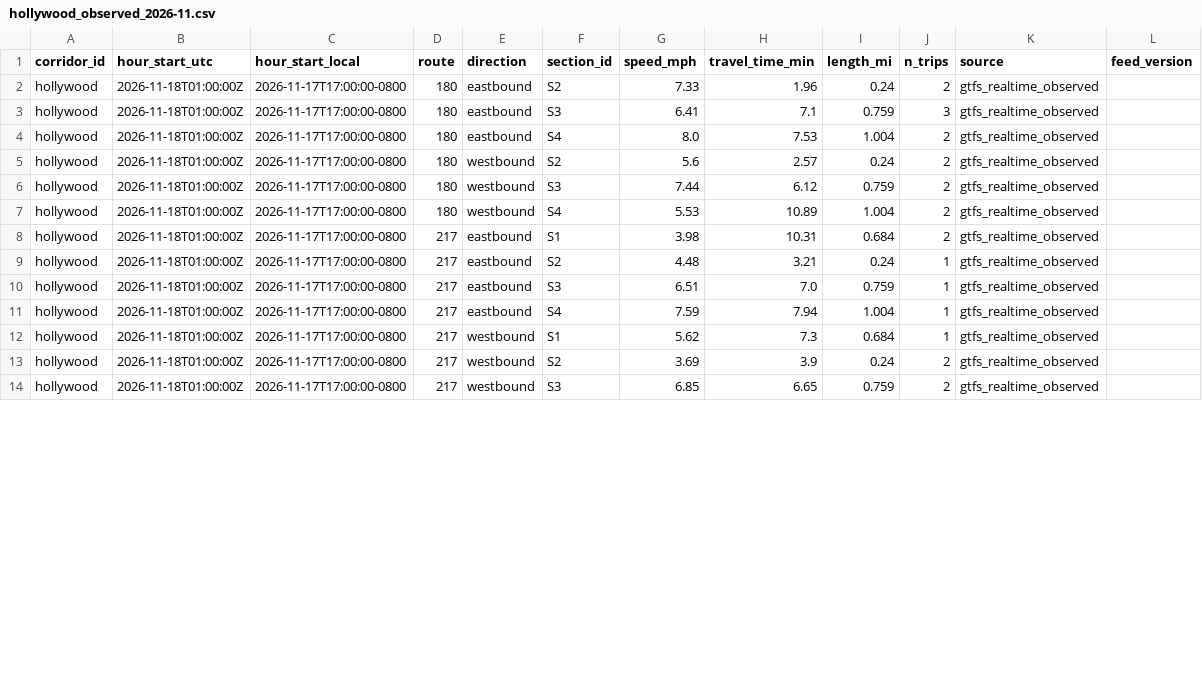
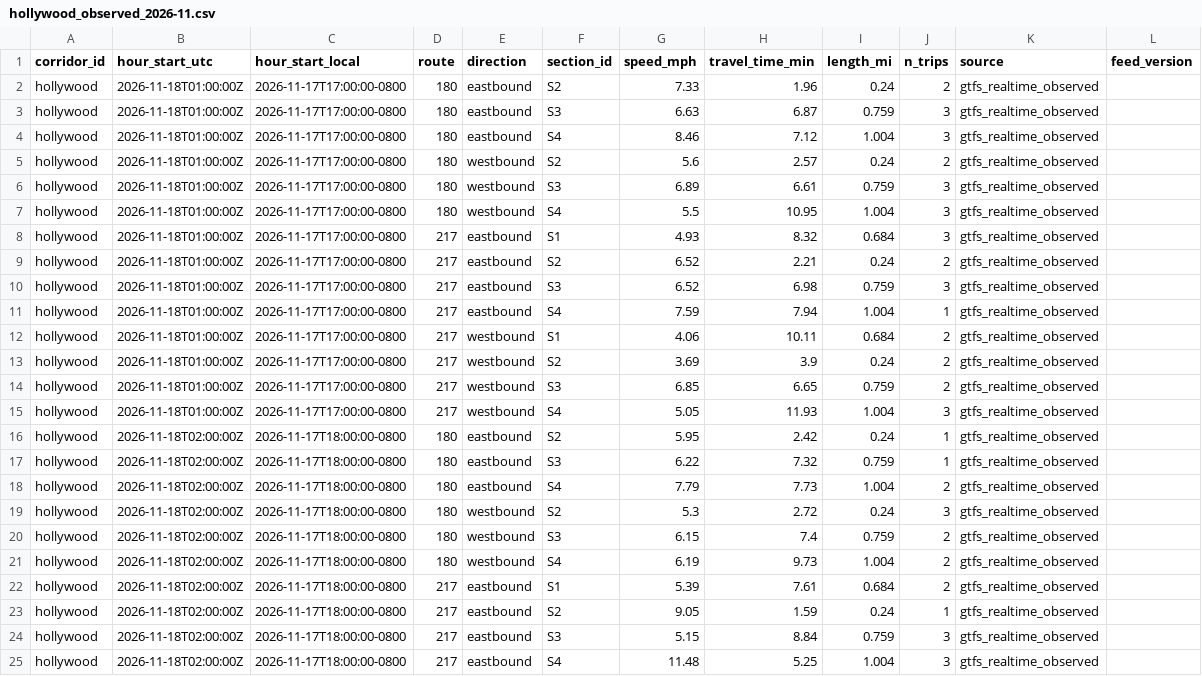
Before and after one commit to here/aviary, a CSV file: data/corridors/hollywood/observed/hollywood_observed_2026-11.csv, drawn as a sheet; only a part is shown; the diff covers the shown part only.

```diff
--- a/data/corridors/hollywood/observed/hollywood_observed_2026-11.csv
+++ b/data/corridors/hollywood/observed/hollywood_observed_2026-11.csv
@@ -2,13 +2,24 @@ corridor_id,hour_start_utc,hour_start_local,route,direction,section_id,speed_mph
 hollywood,2026-11-18T01:00:00Z,2026-11-17T17:00:00-0800,180,eastbound,S2,7.33,1.96,0.24,2,gtfs_realtime_observed,
-hollywood,2026-11-18T01:00:00Z,2026-11-17T17:00:00-0800,180,eastbound,S3,6.41,7.1,0.759,3,gtfs_realtime_observed,
-hollywood,2026-11-18T01:00:00Z,2026-11-17T17:00:00-0800,180,eastbound,S4,8.0,7.53,1.004,2,gtfs_realtime_observed,
+hollywood,2026-11-18T01:00:00Z,2026-11-17T17:00:00-0800,180,eastbound,S3,6.63,6.87,0.759,3,gtfs_realtime_observed,
+hollywood,2026-11-18T01:00:00Z,2026-11-17T17:00:00-0800,180,eastbound,S4,8.46,7.12,1.004,3,gtfs_realtime_observed,
 hollywood,2026-11-18T01:00:00Z,2026-11-17T17:00:00-0800,180,westbound,S2,5.6,2.57,0.24,2,gtfs_realtime_observed,
-hollywood,2026-11-18T01:00:00Z,2026-11-17T17:00:00-0800,180,westbound,S3,7.44,6.12,0.759,2,gtfs_realtime_observed,
-hollywood,2026-11-18T01:00:00Z,2026-11-17T17:00:00-0800,180,westbound,S4,5.53,10.89,1.004,2,gtfs_realtime_observed,
-hollywood,2026-11-18T01:00:00Z,2026-11-17T17:00:00-0800,217,eastbound,S1,3.98,10.31,0.684,2,gtfs_realtime_observed,
-hollywood,2026-11-18T01:00:00Z,2026-11-17T17:00:00-0800,217,eastbound,S2,4.48,3.21,0.24,1,gtfs_realtime_observed,
-hollywood,2026-11-18T01:00:00Z,2026-11-17T17:00:00-0800,217,eastbound,S3,6.51,7.0,0.759,1,gtfs_realtime_observed,
+hollywood,2026-11-18T01:00:00Z,2026-11-17T17:00:00-0800,180,westbound,S3,6.89,6.61,0.759,3,gtfs_realtime_observed,
+hollywood,2026-11-18T01:00:00Z,2026-11-17T17:00:00-0800,180,westbound,S4,5.5,10.95,1.004,3,gtfs_realtime_observed,
+hollywood,2026-11-18T01:00:00Z,2026-11-17T17:00:00-0800,217,eastbound,S1,4.93,8.32,0.684,3,gtfs_realtime_observed,
+hollywood,2026-11-18T01:00:00Z,2026-11-17T17:00:00-0800,217,eastbound,S2,6.52,2.21,0.24,2,gtfs_realtime_observed,
+hollywood,2026-11-18T01:00:00Z,2026-11-17T17:00:00-0800,217,eastbound,S3,6.52,6.98,0.759,3,gtfs_realtime_observed,
 hollywood,2026-11-18T01:00:00Z,2026-11-17T17:00:00-0800,217,eastbound,S4,7.59,7.94,1.004,1,gtfs_realtime_observed,
-hollywood,2026-11-18T01:00:00Z,2026-11-17T17:00:00-0800,217,westbound,S1,5.62,7.3,0.684,1,gtfs_realtime_observed,
+hollywood,2026-11-18T01:00:00Z,2026-11-17T17:00:00-0800,217,westbound,S1,4.06,10.11,0.684,2,gtfs_realtime_observed,
 hollywood,2026-11-18T01:00:00Z,2026-11-17T17:00:00-0800,217,westbound,S2,3.69,3.9,0.24,2,gtfs_realtime_observed,
 hollywood,2026-11-18T01:00:00Z,2026-11-17T17:00:00-0800,217,westbound,S3,6.85,6.65,0.759,2,gtfs_realtime_observed,
+hollywood,2026-11-18T01:00:00Z,2026-11-17T17:00:00-0800,217,westbound,S4,5.05,11.93,1.004,3,gtfs_realtime_observed,
+hollywood,2026-11-18T02:00:00Z,2026-11-17T18:00:00-0800,180,eastbound,S2,5.95,2.42,0.24,1,gtfs_realtime_observed,
+hollywood,2026-11-18T02:00:00Z,2026-11-17T18:00:00-0800,180,eastbound,S3,6.22,7.32,0.759,1,gtfs_realtime_observed,
+hollywood,2026-11-18T02:00:00Z,2026-11-17T18:00:00-0800,180,eastbound,S4,7.79,7.73,1.004,2,gtfs_realtime_observed,
+hollywood,2026-11-18T02:00:00Z,2026-11-17T18:00:00-0800,180,westbound,S2,5.3,2.72,0.24,3,gtfs_realtime_observed,
+hollywood,2026-11-18T02:00:00Z,2026-11-17T18:00:00-0800,180,westbound,S3,6.15,7.4,0.759,2,gtfs_realtime_observed,
+hollywood,2026-11-18T02:00:00Z,2026-11-17T18:00:00-0800,180,westbound,S4,6.19,9.73,1.004,2,gtfs_realtime_observed,
+hollywood,2026-11-18T02:00:00Z,2026-11-17T18:00:00-0800,217,eastbound,S1,5.39,7.61,0.684,2,gtfs_realtime_observed,
+hollywood,2026-11-18T02:00:00Z,2026-11-17T18:00:00-0800,217,eastbound,S2,9.05,1.59,0.24,1,gtfs_realtime_observed,
+hollywood,2026-11-18T02:00:00Z,2026-11-17T18:00:00-0800,217,eastbound,S3,5.15,8.84,0.759,3,gtfs_realtime_observed,
+hollywood,2026-11-18T02:00:00Z,2026-11-17T18:00:00-0800,217,eastbound,S4,11.48,5.25,1.004,3,gtfs_realtime_observed,
```
Also changed, not shown: 2 added rows and 4 edited cells elsewhere in this file, data/corridors/sunset/observed/sunset_focus_hourly_2026-11.csv, data/corridors/sunset/observed/sunset_focus_traversals_2026-11.csv, 3 other files.
